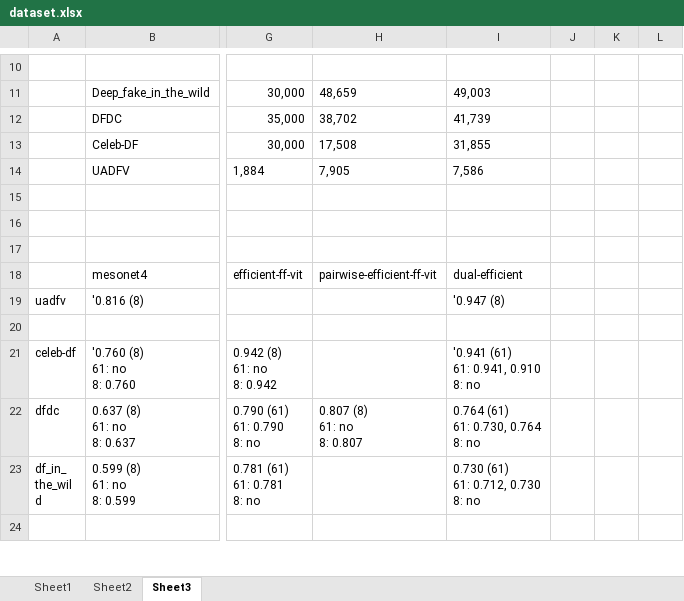
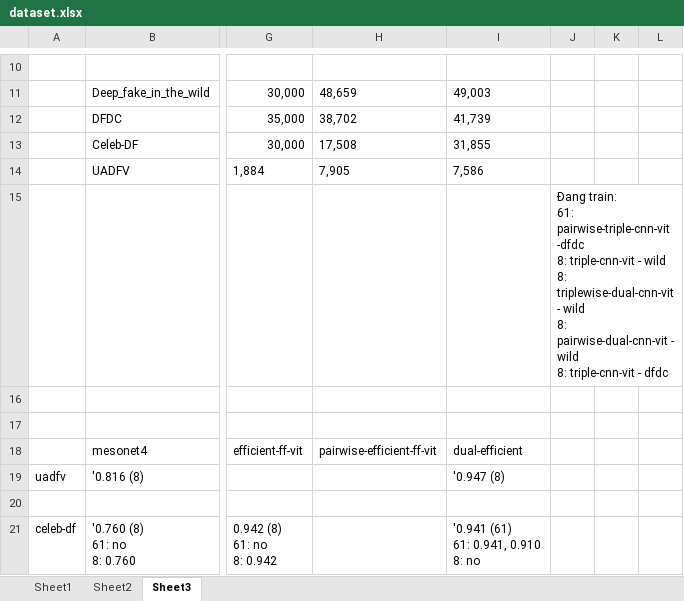
Before and after one commit to phuc180155/Graduation_Thesis, an Excel workbook: my_thesis/dataset.xlsx, sheet Sheet3, drawn as a sheet; only a part is shown, gaps mark what is left out; the shorter side is filled out with more unchanged rows; values as stored, in another font and other column widths than the file's, no borders; ↵ is a line break in a cell; the diff names each change by its address in the sheet, - before the commit and + after, or states it on an @@ line.

Commit message:
triplet loss

```diff
--- a/my_thesis/dataset.xlsx (sheet Sheet3)
+++ b/my_thesis/dataset.xlsx (sheet Sheet3)
-J15: (empty)
+J15: Đang train: ↵ 61: pairwise-triple-cnn-vit -dfdc ↵ 8: triple-cnn-vit - wild ↵ 8: triplewise-dual-cnn-vit - wild ↵ 8: pairwise-dual-cnn-vit - wild ↵ 8: triple-cnn-vit - dfdc
```
Also changed, not shown: 1 other file.
